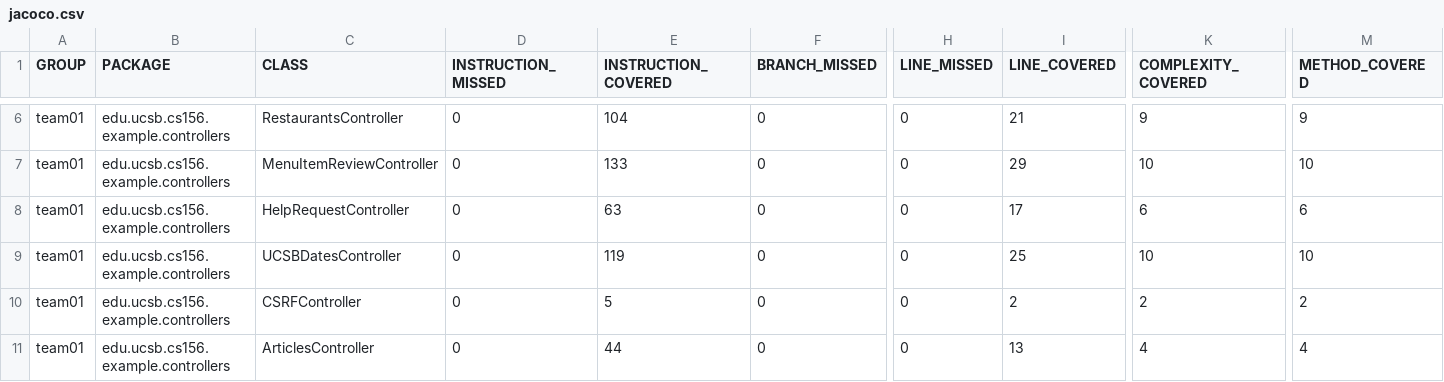
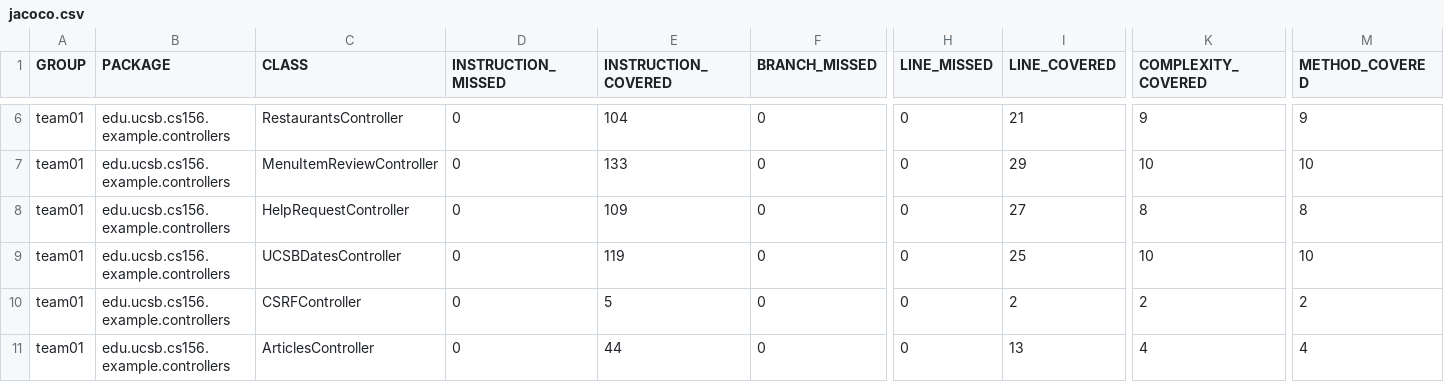
Before and after one commit to ucsb-cs156-f24/team01-f24-08, a CSV file: jacoco/jacoco.csv, drawn as a sheet; only a part is shown, gaps mark what is left out; the diff names each change by its address in the sheet, - before the commit and + after, or states it on an @@ line.

```diff
--- a/jacoco/jacoco.csv
+++ b/jacoco/jacoco.csv
-E8 (INSTRUCTION_COVERED): 63
+E8 (INSTRUCTION_COVERED): 109
-I8 (LINE_COVERED): 17
+I8 (LINE_COVERED): 27
-K8 (COMPLEXITY_COVERED): 6
+K8 (COMPLEXITY_COVERED): 8
-M8 (METHOD_COVERED): 6
+M8 (METHOD_COVERED): 8
```
Also changed, not shown: 8 other files.
